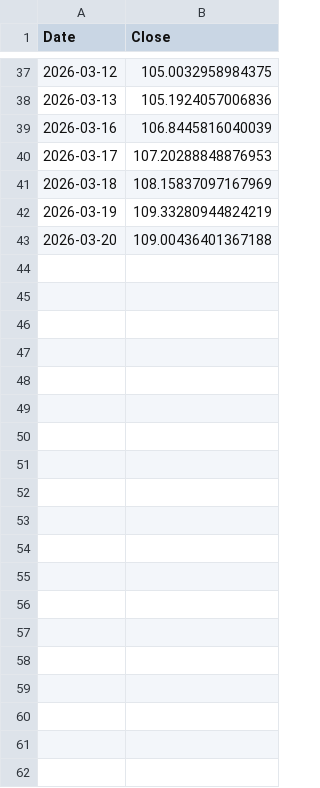
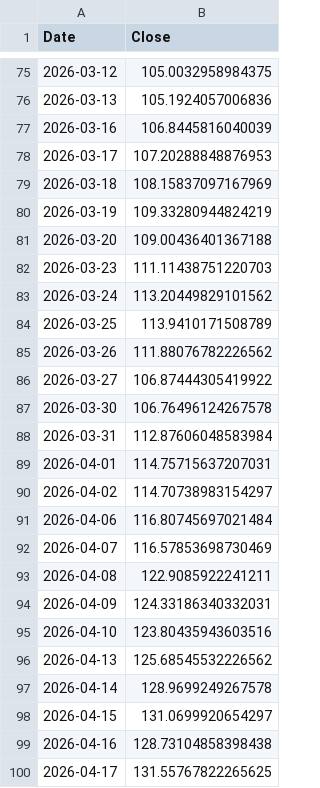
Before and after one commit to vaibhavkumarsingh12/SEC-Earnings-Sentiment-Analysis-Pipeline, a CSV file: data/market_data/C_prices.csv, drawn as a sheet; only a part is shown, gaps mark what is left out; the diff covers the shown part only; the diff names each change by its address in the sheet, - before the commit and + after, or states it on an @@ line.

```diff
--- a/data/market_data/C_prices.csv
+++ b/data/market_data/C_prices.csv
+row 82: 2026-03-23 | 111.11438751220703
+row 83: 2026-03-24 | 113.20449829101562
+row 84: 2026-03-25 | 113.9410171508789
+row 85: 2026-03-26 | 111.88076782226562
+row 86: 2026-03-27 | 106.87444305419922
+row 87: 2026-03-30 | 106.76496124267578
+row 88: 2026-03-31 | 112.87606048583984
+row 89: 2026-04-01 | 114.75715637207031
+row 90: 2026-04-02 | 114.70738983154297
+row 91: 2026-04-06 | 116.80745697021484
+row 92: 2026-04-07 | 116.57853698730469
+row 93: 2026-04-08 | 122.9085922241211
+row 94: 2026-04-09 | 124.33186340332031
+row 95: 2026-04-10 | 123.80435943603516
+row 96: 2026-04-13 | 125.68545532226562
+row 97: 2026-04-14 | 128.9699249267578
+row 98: 2026-04-15 | 131.0699920654297
+row 99: 2026-04-16 | 128.73104858398438
+row 100: 2026-04-17 | 131.55767822265625
```
Also changed, not shown: 61 added rows and 6 edited cells elsewhere in this file, data/market_data/GS_prices.csv, data/market_data/HSBC_prices.csv, 18 other files.
